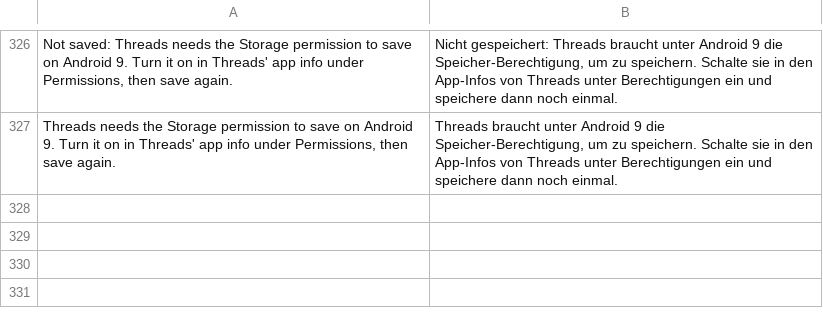
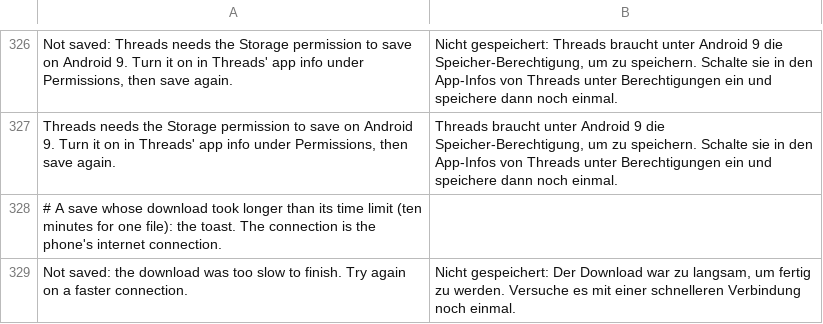
Before and after one commit to SysAdminDoc/HushThreads, a TSV file: extensions/shared/library/src/main/l10n/de.tsv, drawn as a sheet; only a part is shown, gaps mark what is left out.

Commit message:
fix(save): give each fetch a monotonic time limit and a cancellable host lookup
The 15 s connect and 20 s read timeouts only bound each wait. A 200 that
sent a little just inside the read timeout, or a resolver that never
answered, held its save and one of the three save slots for as long as it
went on, and the lookup ran before any connection existed for Cancel to
close.

Each fetch now has ten minutes on System.nanoTime() across its lookups,
redirects, connections and body reads. Every connection's timeouts are cut to
what's left, the body copy checks the clock after each read, and the error
drain stops at it too, so a fetch ends at most one read after its time with
a new TIMED_OUT status and a translated message. No watchdog thread.

Host lookups run on a fixed pool of three daemon threads (one per save slot)
with a queue of six, and the save waits on them in 100 ms steps so a cancel
or its own deadline ends the wait while the resolver is still stuck. A
lookup waits at most 20 s. A stuck resolver keeps those three threads and
never makes more. Queued lookups that are given up on leave the queue. The
production resolver is still the system's; tests inject one that blocks.

A DASH track that times out falls back to the single file like any other
failed DASH save, with a fresh limit for that fetch.

```diff
--- a/extensions/shared/library/src/main/l10n/de.tsv
+++ b/extensions/shared/library/src/main/l10n/de.tsv
@@ -327 +327,3 @@ Not saved: Threads needs the Storage permission to save on Android 9. Turn it on
 Threads needs the Storage permission to save on Android 9. Turn it on in Threads' app info under Permissions, then save again.	Threads braucht unter Android 9 die Speicher-Berechtigung, um zu speichern. Schalte sie in den App-Infos von Threads unter Berechtigungen ein und speichere dann noch einmal.
+# A save whose download took longer than its time limit (ten minutes for one file): the toast. The connection is the phone's internet connection.
+Not saved: the download was too slow to finish. Try again on a faster connection.	Nicht gespeichert: Der Download war zu langsam, um fertig zu werden. Versuche es mit einer schnelleren Verbindung noch einmal.
```
Also changed, not shown: extensions/shared/library/src/main/l10n/es.tsv, extensions/shared/library/src/main/l10n/in.tsv, 9 other files.
